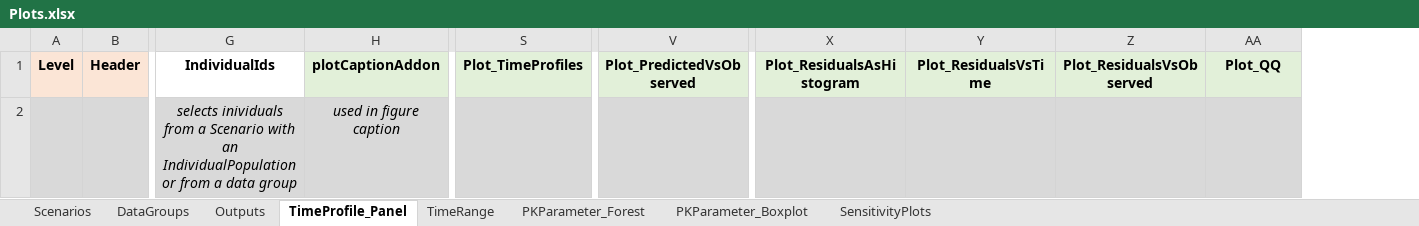
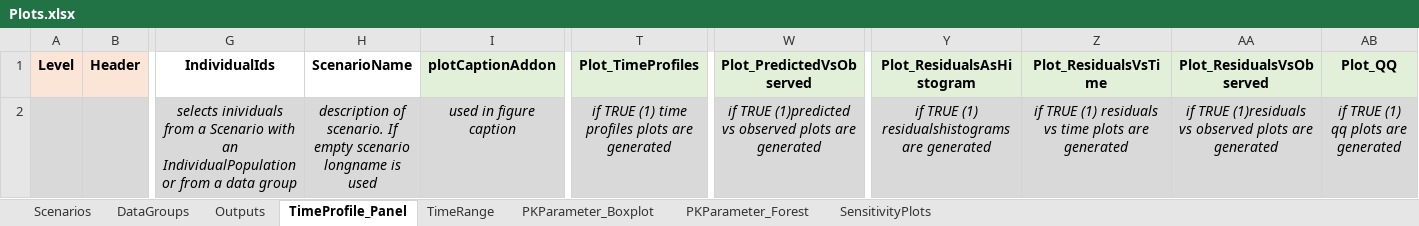
Before and after one commit to Open-Systems-Pharmacology/OSPSuite.ReportingFramework, an Excel workbook: inst/templates/Plots.xlsx, sheet TimeProfile_Panel, drawn as a sheet; only a part is shown, gaps mark what is left out; values as stored, in another font and other column widths than the file's, no borders; addresses are those after the commit; the diff names each change by its address in the sheet, - before the commit and + after, or states it on an @@ line.

Commit message:
add boxwhsiker plots

```diff
--- a/inst/templates/Plots.xlsx (sheet TimeProfile_Panel)
+++ b/inst/templates/Plots.xlsx (sheet TimeProfile_Panel)
@@ sheet tab order changed: Scenarios | DataGroups | Outputs | TimeProfile_Panel | TimeRange | PKParameter_Boxplot | PKParameter_Forest | SensitivityPlots @@
+column H (ScenarioName), row 2: description of scenario. If empty scenario longname is used
-T2 (Plot_TimeProfiles): (empty)
+T2 (Plot_TimeProfiles): if TRUE (1) time profiles plots are generated
-W2 (Plot_PredictedVsObserved): (empty)
+W2 (Plot_PredictedVsObserved): if TRUE (1)predicted vs observed plots are generated
-Y2 (Plot_ResidualsAsHistogram): (empty)
+Y2 (Plot_ResidualsAsHistogram): if TRUE (1) residualshistograms are generated
-Z2 (Plot_ResidualsVsTime): (empty)
+Z2 (Plot_ResidualsVsTime): if TRUE (1) residuals vs time plots are generated
-AA2 (Plot_ResidualsVsObserved): (empty)
+AA2 (Plot_ResidualsVsObserved): if TRUE (1)residuals vs observed plots are generated
-AB2 (Plot_QQ): (empty)
+AB2 (Plot_QQ): if TRUE (1) qq plots are generated
```
Also changed, not shown: sheet PKParameter_Boxplot, 8 other files.
